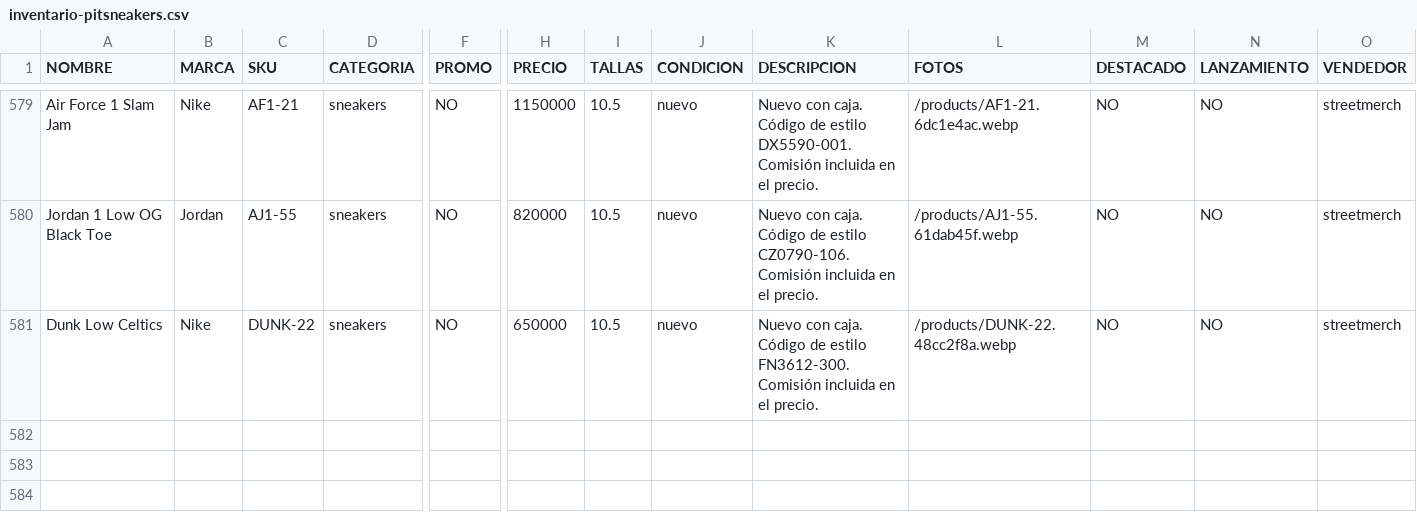
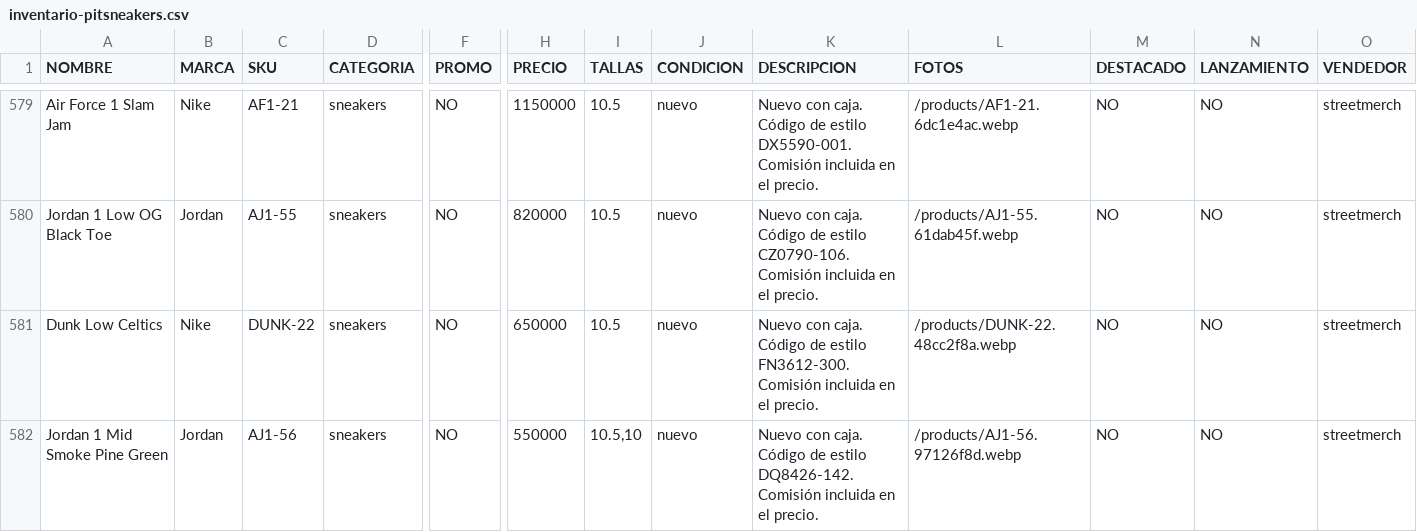
Before and after one commit to pitzsneakerscol-ui/pitsneakers-web, a CSV file: docs/inventario-pitsneakers.csv, drawn as a sheet; only a part is shown, gaps mark what is left out; rows hold the shown columns only; the diff names each change by its address in the sheet, - before the commit and + after, or states it on an @@ line.

```diff
--- a/docs/inventario-pitsneakers.csv
+++ b/docs/inventario-pitsneakers.csv
+row 582: Jordan 1 Mid Smoke Pine Green | Jordan | AJ1-56 | sneakers | NO | 550000 | 10.5,10 | nuevo | Nuevo con caja. Código de estilo DQ8426-142. Comisión incluida en el precio. | /products/AJ1-56.97126f8d.webp | NO | NO | streetmerch
```
Also changed, not shown: 4 other files.
